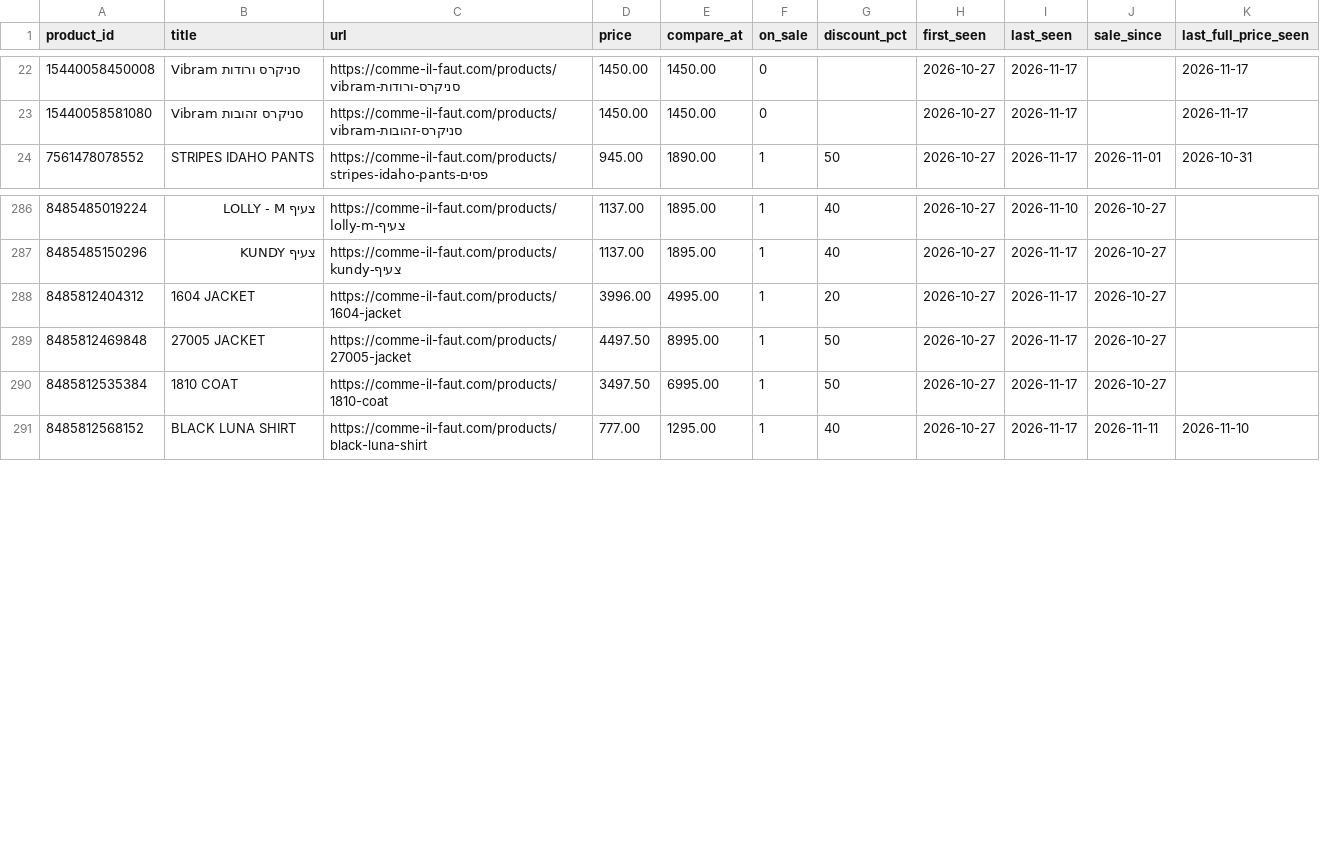
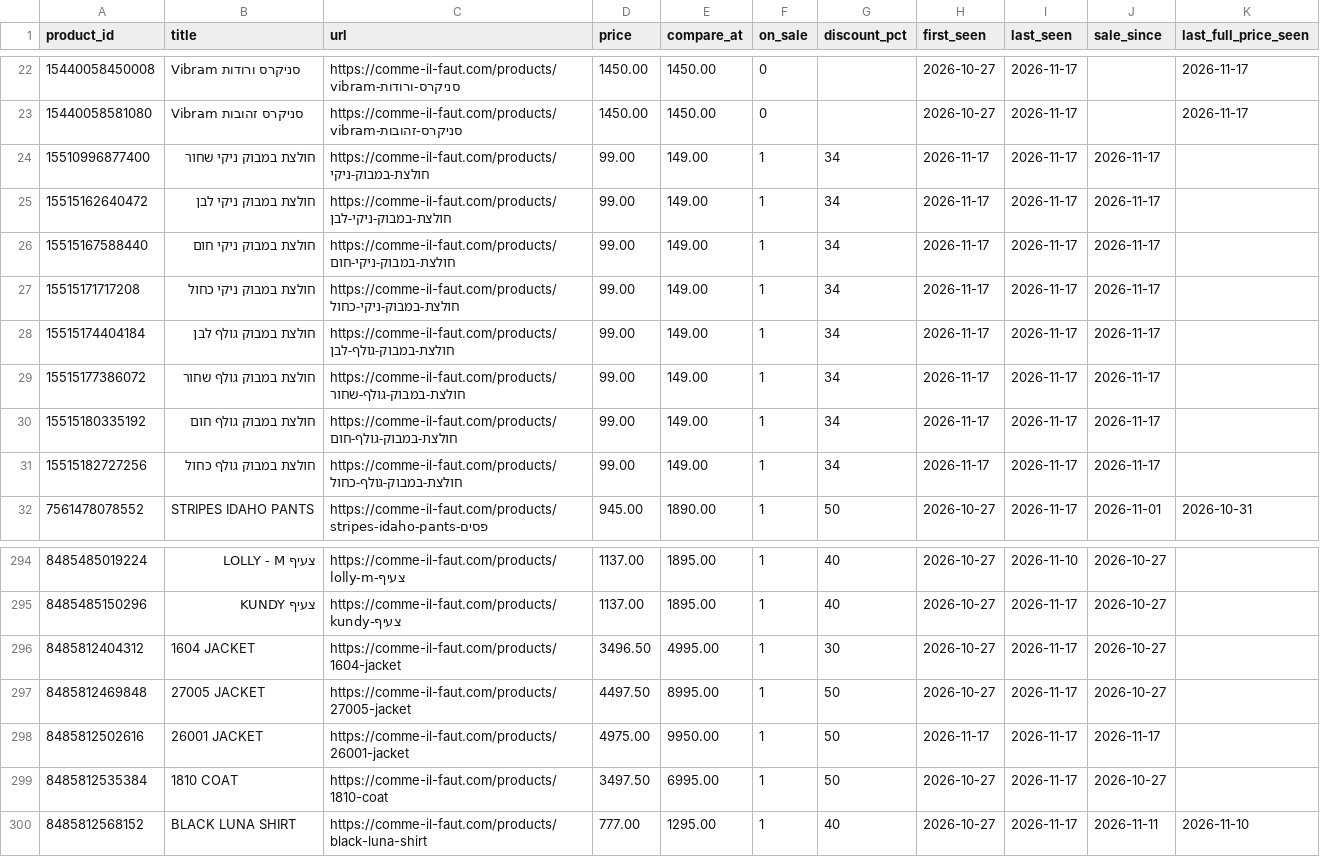
Before and after one commit to poopkinel/israel-price-tracker, a CSV file: data/current/commeilfaut.csv, drawn as a sheet; only a part is shown, gaps mark what is left out.

```diff
--- a/data/current/commeilfaut.csv
+++ b/data/current/commeilfaut.csv
@@ -23,2 +23,10 @@ product_id,title,url,price,compare_at,on_sale,discount_pct,first_seen,last_seen,
 15440058581080,Vibram סניקרס זהובות,https://comme-il-faut.com/products/vibram-סניקרס-זהובות,1450.00,1450.00,0,,2026-10-27,2026-11-17,,2026-11-17
+15510996877400,חולצת במבוק ניקי שחור,https://comme-il-faut.com/products/חולצת-במבוק-ניקי,99.00,149.00,1,34,2026-11-17,2026-11-17,2026-11-17,
+15515162640472,חולצת במבוק ניקי לבן,https://comme-il-faut.com/products/חולצת-במבוק-ניקי-לבן,99.00,149.00,1,34,2026-11-17,2026-11-17,2026-11-17,
+15515167588440,חולצת במבוק ניקי חום,https://comme-il-faut.com/products/חולצת-במבוק-ניקי-חום,99.00,149.00,1,34,2026-11-17,2026-11-17,2026-11-17,
+15515171717208,חולצת במבוק ניקי כחול,https://comme-il-faut.com/products/חולצת-במבוק-ניקי-כחול,99.00,149.00,1,34,2026-11-17,2026-11-17,2026-11-17,
+15515174404184,חולצת במבוק גולף לבן,https://comme-il-faut.com/products/חולצת-במבוק-גולף-לבן,99.00,149.00,1,34,2026-11-17,2026-11-17,2026-11-17,
+15515177386072,חולצת במבוק גולף שחור,https://comme-il-faut.com/products/חולצת-במבוק-גולף-שחור,99.00,149.00,1,34,2026-11-17,2026-11-17,2026-11-17,
+15515180335192,חולצת במבוק גולף חום,https://comme-il-faut.com/products/חולצת-במבוק-גולף-חום,99.00,149.00,1,34,2026-11-17,2026-11-17,2026-11-17,
+15515182727256,חולצת במבוק גולף כחול,https://comme-il-faut.com/products/חולצת-במבוק-גולף-כחול,99.00,149.00,1,34,2026-11-17,2026-11-17,2026-11-17,
 7561478078552,STRIPES IDAHO  PANTS,https://comme-il-faut.com/products/stripes-idaho-pants-פסים,945.00,1890.00,1,50,2026-10-27,2026-11-17,2026-11-01,2026-10-31
@@ -287,4 +295,5 @@ product_id,title,url,price,compare_at,on_sale,discount_pct,first_seen,last_seen,
 8485485150296,צעיף KUNDY,https://comme-il-faut.com/products/צעיף-kundy,1137.00,1895.00,1,40,2026-10-27,2026-11-17,2026-10-27,
-8485812404312,1604 JACKET,https://comme-il-faut.com/products/1604-jacket,3996.00,4995.00,1,20,2026-10-27,2026-11-17,2026-10-27,
+8485812404312,1604 JACKET,https://comme-il-faut.com/products/1604-jacket,3496.50,4995.00,1,30,2026-10-27,2026-11-17,2026-10-27,
 8485812469848,27005 JACKET,https://comme-il-faut.com/products/27005-jacket,4497.50,8995.00,1,50,2026-10-27,2026-11-17,2026-10-27,
+8485812502616,26001 JACKET,https://comme-il-faut.com/products/26001-jacket,4975.00,9950.00,1,50,2026-11-17,2026-11-17,2026-11-17,
 8485812535384,1810 COAT,https://comme-il-faut.com/products/1810-coat,3497.50,6995.00,1,50,2026-10-27,2026-11-17,2026-10-27,
```
Also changed, not shown: data/current/gertrud.csv, data/current/nammal.csv, 12 other files.
